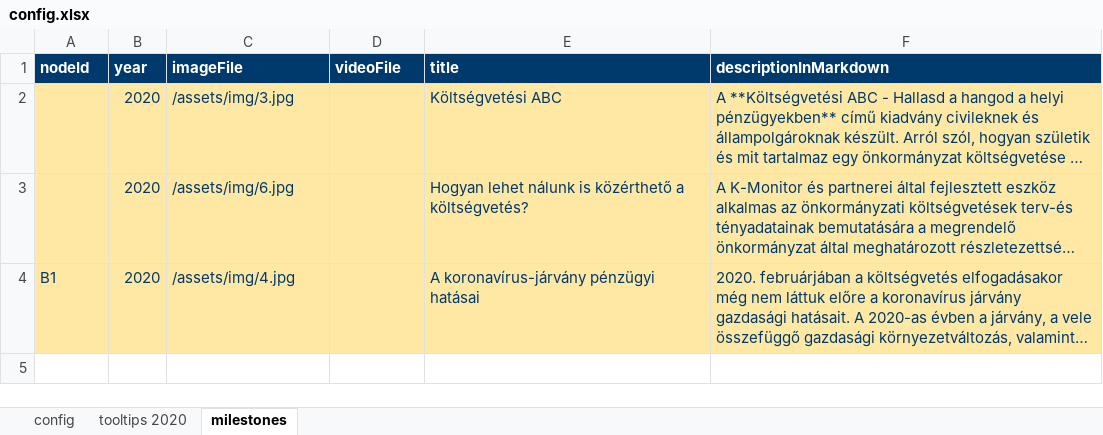
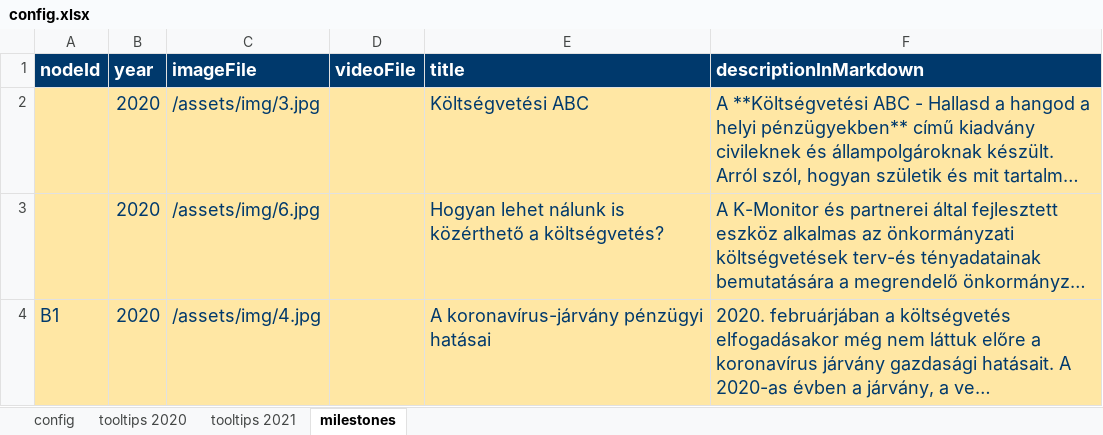
Before and after one commit to k-monitor/onkormanyzati-koltsegvetes-v2, an Excel workbook: input/config.xlsx, sheet milestones, drawn as a sheet; long unchanged cells end in …; values as stored, in another font and other column widths than the file's, no borders; the diff names each change by its address in the sheet, - before the commit and + after, or states it on an @@ line.

```diff
--- a/input/config.xlsx (sheet milestones)
+++ b/input/config.xlsx (sheet milestones)
+sheet tab: tooltips 2021
@@ A1:F1 text size: larger @@
@@ B2:C3 text size: larger @@
@@ E2:F4 text size: larger @@
@@ A4:C4 text size: larger @@
```
Also changed, not shown: sheet config, sheet tooltips 2020.
